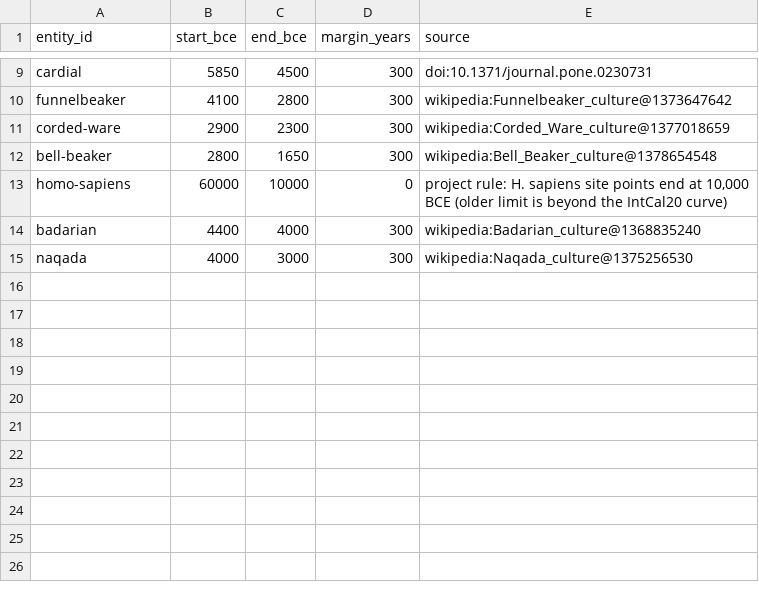
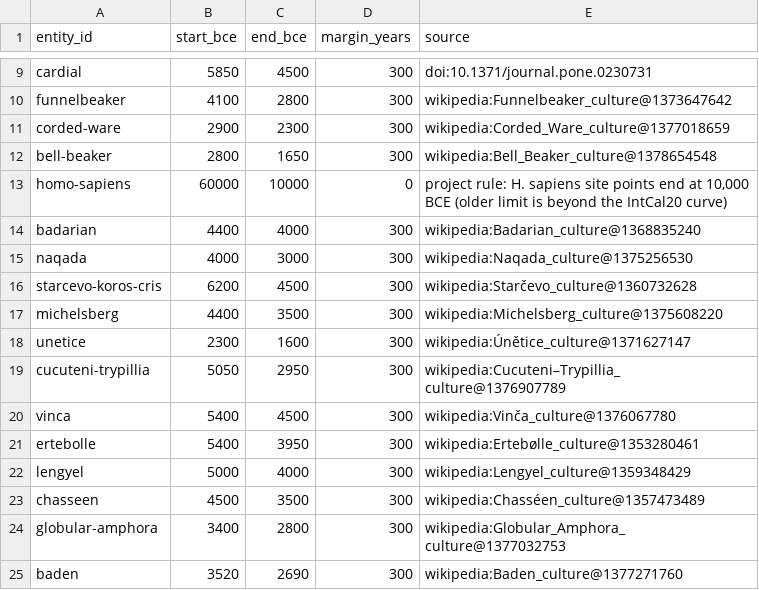
Before and after one commit to croftr/ancestor-atlas, a CSV file: data/curated/culture-windows.csv, drawn as a sheet; only a part is shown, gaps mark what is left out; the diff names each change by its address in the sheet, - before the commit and + after, or states it on an @@ line.

```diff
--- a/data/curated/culture-windows.csv
+++ b/data/curated/culture-windows.csv
+row 16: starcevo-koros-cris | 6200 | 4500 | 300 | wikipedia:Starčevo_culture@1360732628
+row 17: michelsberg | 4400 | 3500 | 300 | wikipedia:Michelsberg_culture@1375608220
+row 18: unetice | 2300 | 1600 | 300 | wikipedia:Únětice_culture@1371627147
+row 19: cucuteni-trypillia | 5050 | 2950 | 300 | wikipedia:Cucuteni–Trypillia_culture@1376907789
+row 20: vinca | 5400 | 4500 | 300 | wikipedia:Vinča_culture@1376067780
+row 21: ertebolle | 5400 | 3950 | 300 | wikipedia:Ertebølle_culture@1353280461
+row 22: lengyel | 5000 | 4000 | 300 | wikipedia:Lengyel_culture@1359348429
+row 23: chasseen | 4500 | 3500 | 300 | wikipedia:Chasséen_culture@1357473489
+row 24: globular-amphora | 3400 | 2800 | 300 | wikipedia:Globular_Amphora_culture@1377032753
+row 25: baden | 3520 | 2690 | 300 | wikipedia:Baden_culture@1377271760
```
Also changed, not shown: data/curated/culture-labels.csv, 15 other files.
